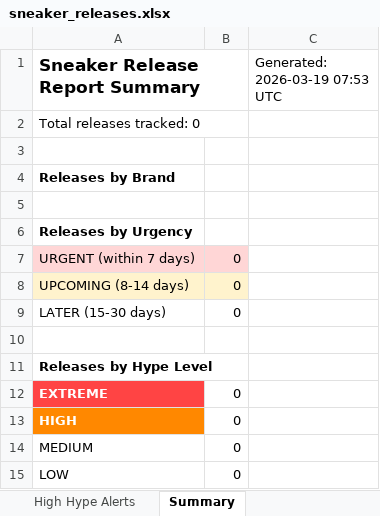
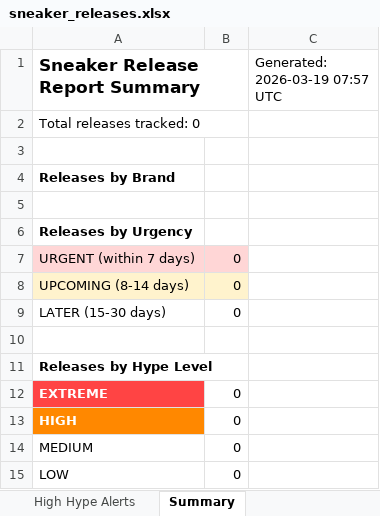
Before and after one commit to lordnader2002-sudo/Shoe-Tracker-v2, an Excel workbook: reports/sneaker_releases.xlsx, sheet Summary, drawn as a sheet; values as stored, in another font and other column widths than the file's, no borders; the diff names each change by its address in the sheet, - before the commit and + after, or states it on an @@ line.

```diff
--- a/reports/sneaker_releases.xlsx (sheet Summary)
+++ b/reports/sneaker_releases.xlsx (sheet Summary)
-C1: Generated: 2026-03-19 07:53 UTC
+C1: Generated: 2026-03-19 07:57 UTC
```
